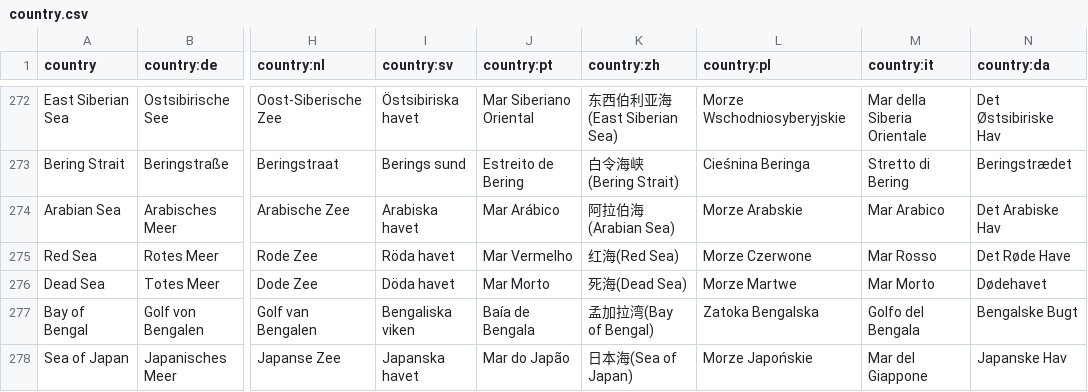
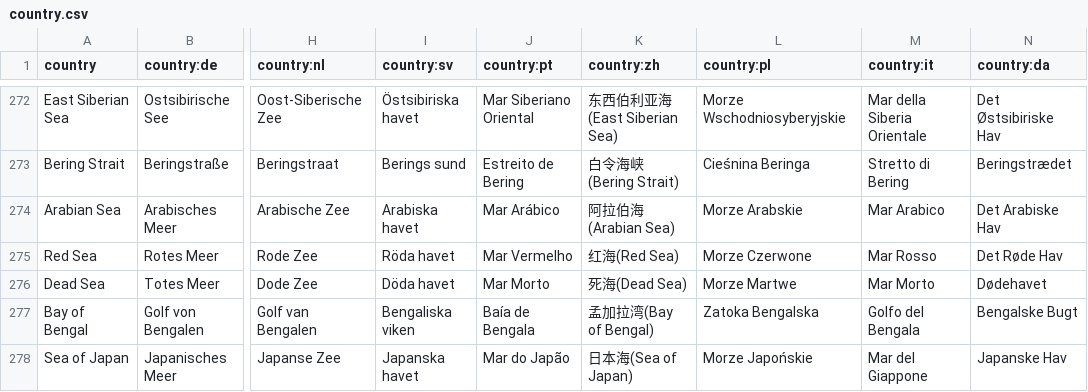
Before and after one commit to anki-geo/ultimate-geography, a CSV file: src/data/country.csv, drawn as a sheet; only a part is shown, gaps mark what is left out; the diff names each change by its address in the sheet, - before the commit and + after, or states it on an @@ line.

Commit message:
Typo: Det Røde Have -> Det Røde Hav

```diff
--- a/src/data/country.csv
+++ b/src/data/country.csv
-N275 (country:da): Det Røde Have
+N275 (country:da): Det Røde Hav
```
